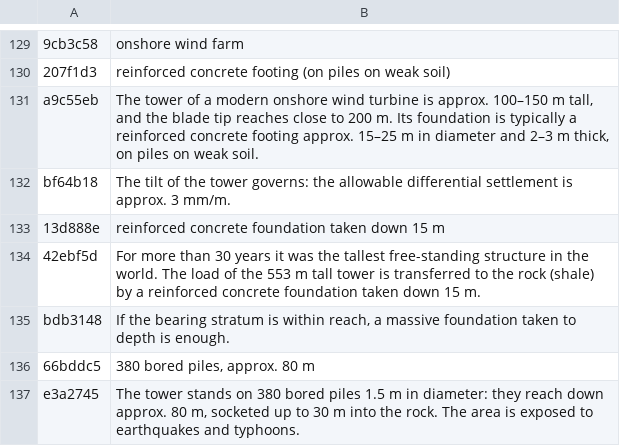
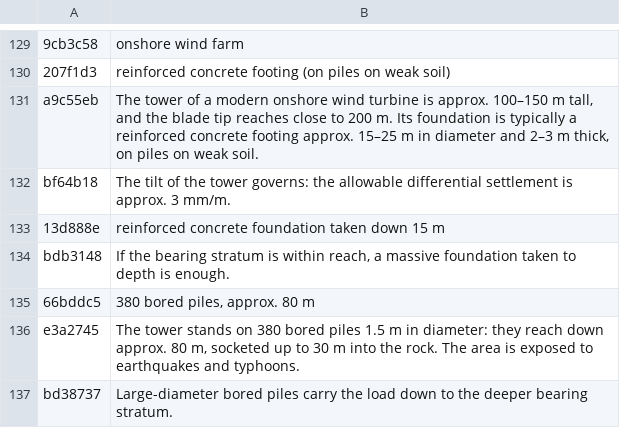
Before and after one commit to MBalika/melyalapozasok, a TSV file: _src/i18n/en_10.tsv, drawn as a sheet; only a part is shown, gaps mark what is left out; the shorter side is filled out with more unchanged rows; the diff names each change by its address in the sheet, - before the commit and + after, or states it on an @@ line.

```diff
--- a/_src/i18n/en_10.tsv
+++ b/_src/i18n/en_10.tsv
-row 134: 42ebf5d | For more than 30 years it was the tallest free-standing structure in the world. The load of the 553 m tall tower is transferred to the rock (shale) by a reinforced concrete foundation taken down 15 m.
```
Also changed, not shown: _src/i18n/en_03.tsv, _src/i18n/en_16.tsv, 11 other files.
